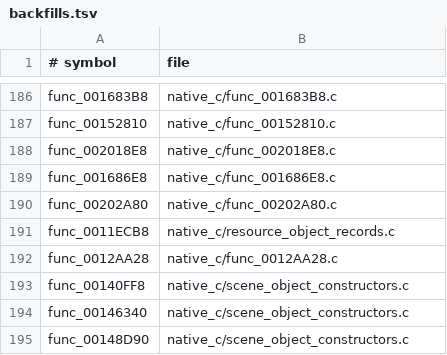
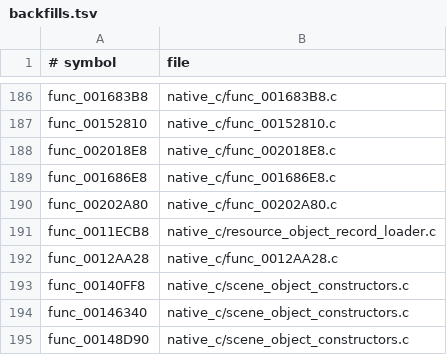
Before and after one commit to OpenThievius/OpenThievius, a TSV file: port/game/sly1-us/hand/backfills.tsv, drawn as a sheet; only a part is shown, gaps mark what is left out.

Commit message:
fix(port): ensure object record backfill is selected
Move func_0011ECB8 into a dedicated override source so hostgen does not duplicate its source file and reject a static helper. Add an opt-in animation-table scratchpad dump and correct the checkpoint: the direct level now reports zero object records and still produces zero scene vertices; the malformed collision record belonged to Splash.

Verified with cmake --build build/port --target port_native -j2 (2,045 C, 108 assembly, 0 stubs), a 12-second native direct-level trace (override selected, stage 21 count 0, stage 5 reached, zero scene vertices), git diff --check, and tests/check_repository.py (0 problems).

```diff
--- a/port/game/sly1-us/hand/backfills.tsv
+++ b/port/game/sly1-us/hand/backfills.tsv
@@ -190,3 +190,3 @@ func_001686E8	native_c/func_001686E8.c
 func_00202A80	native_c/func_00202A80.c
-func_0011ECB8	native_c/resource_object_records.c
+func_0011ECB8	native_c/resource_object_record_loader.c
 func_0012AA28	native_c/func_0012AA28.c
```
Also changed, not shown: port/game/sly1-us/hand/overrides.tsv, 5 other files.
